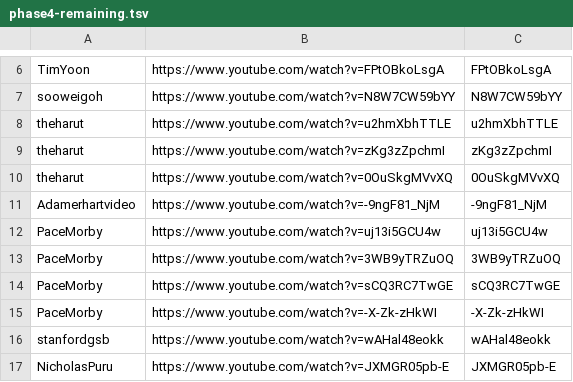
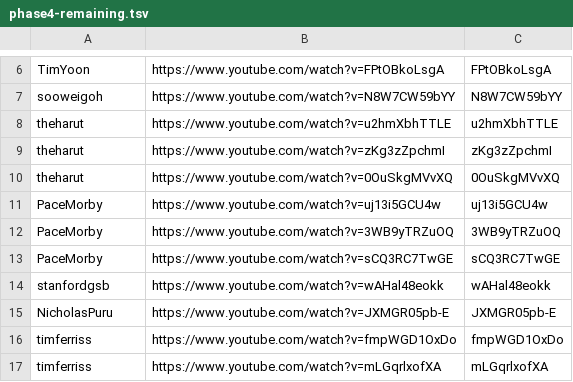
Before and after one commit to tech-nirmata/yt-deep-knowledge-distributed, a TSV file: queue/phase4-remaining.tsv, drawn as a sheet; only a part is shown, gaps mark what is left out; the shorter side is filled out with more unchanged rows.

Commit message:
harvest: queue refresh 2026-06-17T07:51Z

```diff
--- a/queue/phase4-remaining.tsv
+++ b/queue/phase4-remaining.tsv
@@ -10,3 +10,2 @@ theharut	https://www.youtube.com/watch?v=zKg3zZpchmI	zKg3zZpchmI
 theharut	https://www.youtube.com/watch?v=0OuSkgMVvXQ	0OuSkgMVvXQ
-Adamerhartvideo	https://www.youtube.com/watch?v=-9ngF81_NjM	-9ngF81_NjM
 PaceMorby	https://www.youtube.com/watch?v=uj13i5GCU4w	uj13i5GCU4w
@@ -14,3 +13,2 @@ PaceMorby	https://www.youtube.com/watch?v=3WB9yTRZuOQ	3WB9yTRZuOQ
 PaceMorby	https://www.youtube.com/watch?v=sCQ3RC7TwGE	sCQ3RC7TwGE
-PaceMorby	https://www.youtube.com/watch?v=-X-Zk-zHkWI	-X-Zk-zHkWI
 stanfordgsb	https://www.youtube.com/watch?v=wAHal48eokk	wAHal48eokk
```
